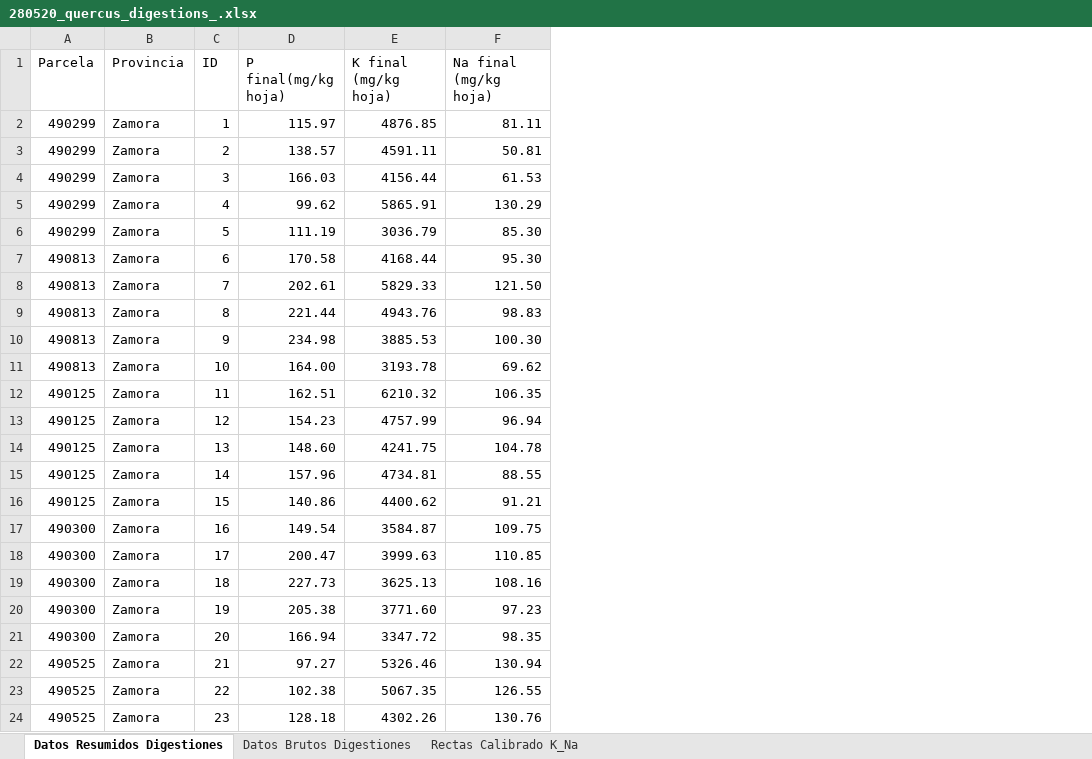
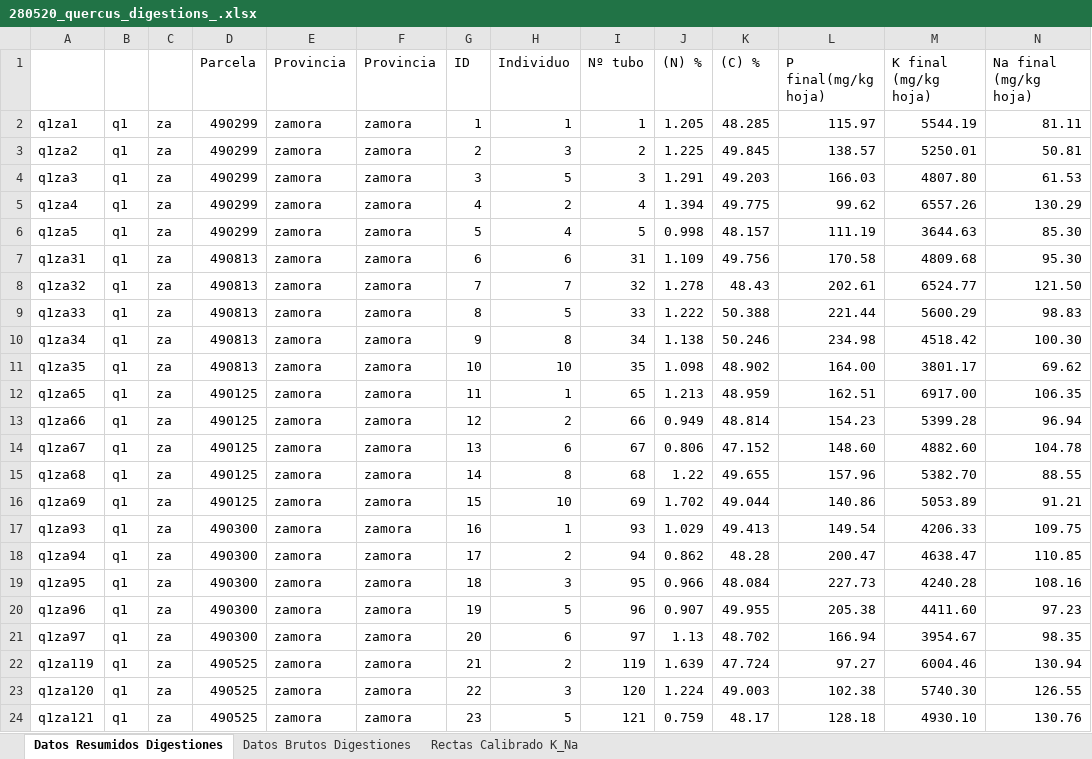
Before and after one commit to aureliodiazherraiz/quercus_informations, an Excel workbook: Inputs_database/280520_quercus_digestions_.xlsx, sheet Datos Resumidos Digestiones, drawn as a sheet; only a part is shown; values as stored, in another font and other column widths than the file's, no cell formats; addresses are those after the commit; the diff covers the shown part only; the diff names each change by its address in the sheet, - before the commit and + after, or states it on an @@ line.

```diff
--- a/Inputs_database/280520_quercus_digestions_.xlsx (sheet Datos Resumidos Digestiones)
+++ b/Inputs_database/280520_quercus_digestions_.xlsx (sheet Datos Resumidos Digestiones)
+column A, rows 2-24: q1za1 | q1za2 | q1za3 | q1za4 | q1za5 | q1za31 | q1za32 | q1za33 | q1za34 | q1za35 | q1za65 | q1za66 | q1za67 | q1za68 | q1za69 | q1za93 | q1za94 | q1za95 | q1za96 | q1za97 | q1za119 | q1za120 | q1za121
+column B, rows 2-24: all q1
+column C, rows 2-24: all za
+column E (Provincia), rows 2-24: all zamora
+column H (Individuo), rows 2-24: 1 | 3 | 5 | 2 | 4 | 6 | 7 | 5 | 8 | 10 | 1 | 2 | 6 | 8 | 10 | 1 | 2 | 3 | 5 | 6 | 2 | 3 | 5
+column I (Nº tubo), rows 2-24: 1 | 2 | 3 | 4 | 5 | 31 | 32 | 33 | 34 | 35 | 65 | 66 | 67 | 68 | 69 | 93 | 94 | 95 | 96 | 97 | 119 | 120 | 121
+column J ((N) %), rows 2-24: 1.205 | 1.225 | 1.291 | 1.394 | 0.998 | 1.109 | 1.278 | 1.222 | 1.138 | 1.098 | 1.213 | 0.949 | 0.806 | 1.22 | 1.702 | 1.029 | 0.862 | 0.966 | 0.907 | 1.13 | 1.639 | 1.224 | 0.759
+column K ((C) %), rows 2-24: 48.285 | 49.845 | 49.203 | 49.775 | 48.157 | 49.756 | 48.43 | 50.388 | 50.246 | 48.902 | 48.959 | 48.814 | 47.152 | 49.655 | 49.044 | 49.413 | 48.28 | 48.084 | 49.955 | 48.702 | 47.724 | 49.003 | 48.17
-F2:F24 (Provincia): Zamora
+F2:F24 (Provincia): zamora
-M2 (K final (mg/kg hoja)): 4876.85
+M2 (K final (mg/kg hoja)): 5544.19
-M3 (K final (mg/kg hoja)): 4591.11
+M3 (K final (mg/kg hoja)): 5250.01
-M4 (K final (mg/kg hoja)): 4156.44
+M4 (K final (mg/kg hoja)): 4807.80
-M5 (K final (mg/kg hoja)): 5865.91
+M5 (K final (mg/kg hoja)): 6557.26
-M6 (K final (mg/kg hoja)): 3036.79
+M6 (K final (mg/kg hoja)): 3644.63
-M7 (K final (mg/kg hoja)): 4168.44
+M7 (K final (mg/kg hoja)): 4809.68
-M8 (K final (mg/kg hoja)): 5829.33
+M8 (K final (mg/kg hoja)): 6524.77
-M9 (K final (mg/kg hoja)): 4943.76
+M9 (K final (mg/kg hoja)): 5600.29
-M10 (K final (mg/kg hoja)): 3885.53
+M10 (K final (mg/kg hoja)): 4518.42
-M11 (K final (mg/kg hoja)): 3193.78
+M11 (K final (mg/kg hoja)): 3801.17
-M12 (K final (mg/kg hoja)): 6210.32
+M12 (K final (mg/kg hoja)): 6917.00
-M13 (K final (mg/kg hoja)): 4757.99
+M13 (K final (mg/kg hoja)): 5399.28
-M14 (K final (mg/kg hoja)): 4241.75
+M14 (K final (mg/kg hoja)): 4882.60
-M15 (K final (mg/kg hoja)): 4734.81
+M15 (K final (mg/kg hoja)): 5382.70
-M16 (K final (mg/kg hoja)): 4400.62
+M16 (K final (mg/kg hoja)): 5053.89
-M17 (K final (mg/kg hoja)): 3584.87
+M17 (K final (mg/kg hoja)): 4206.33
-M18 (K final (mg/kg hoja)): 3999.63
+M18 (K final (mg/kg hoja)): 4638.47
-M19 (K final (mg/kg hoja)): 3625.13
+M19 (K final (mg/kg hoja)): 4240.28
-M20 (K final (mg/kg hoja)): 3771.60
+M20 (K final (mg/kg hoja)): 4411.60
-M21 (K final (mg/kg hoja)): 3347.72
+M21 (K final (mg/kg hoja)): 3954.67
-M22 (K final (mg/kg hoja)): 5326.46
+M22 (K final (mg/kg hoja)): 6004.46
-M23 (K final (mg/kg hoja)): 5067.35
+M23 (K final (mg/kg hoja)): 5740.30
-M24 (K final (mg/kg hoja)): 4302.26
+M24 (K final (mg/kg hoja)): 4930.10
```
Also changed, not shown: 1 added row and 225 edited cells elsewhere in this sheet, sheet Datos Brutos Digestiones, sheet Rectas Calibrado K_Na, cell formats, formulas that keep their value, charts or pictures, 4 other files.
